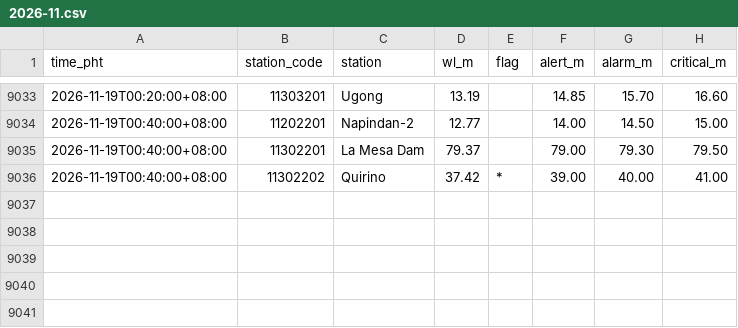
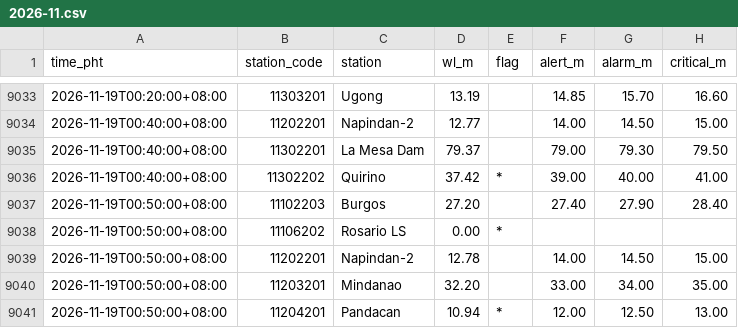
Before and after one commit to krystasis/ph-hazards, a CSV file: data/river_levels/2026-11.csv, drawn as a sheet; only a part is shown, gaps mark what is left out.

```diff
--- a/data/river_levels/2026-11.csv
+++ b/data/river_levels/2026-11.csv
@@ -9036 +9036,6 @@ time_pht,station_code,station,wl_m,flag,alert_m,alarm_m,critical_m
 2026-11-19T00:40:00+08:00,11302202,Quirino,37.42,*,39.00,40.00,41.00
+2026-11-19T00:50:00+08:00,11102203,Burgos,27.20,,27.40,27.90,28.40
+2026-11-19T00:50:00+08:00,11106202,Rosario LS,0.00,*,,,
+2026-11-19T00:50:00+08:00,11202201,Napindan-2,12.78,,14.00,14.50,15.00
+2026-11-19T00:50:00+08:00,11203201,Mindanao,32.20,,33.00,34.00,35.00
+2026-11-19T00:50:00+08:00,11204201,Pandacan,10.94,*,12.00,12.50,13.00
```
Also changed, not shown: 4 other files.
